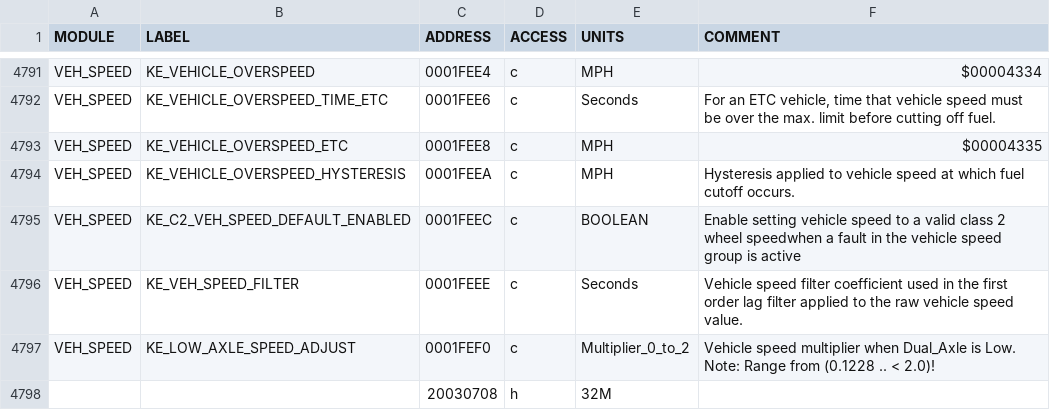
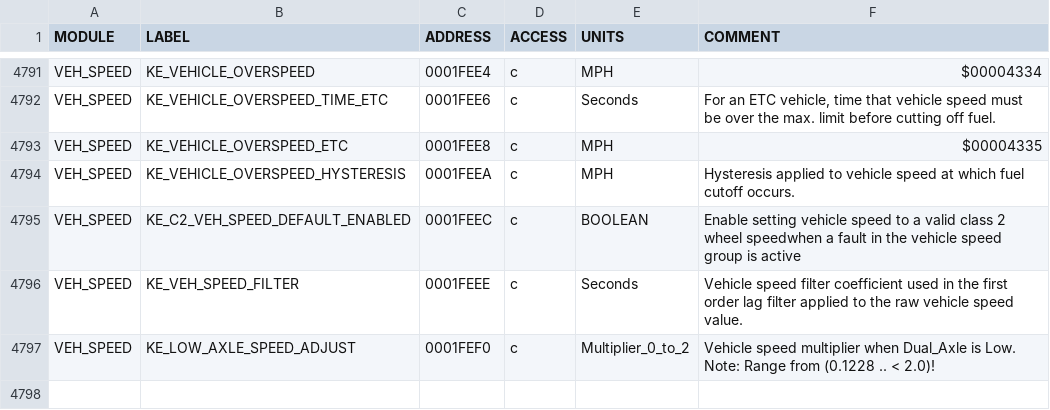
Before and after one commit to LegacyNsfw/12587603, a CSV file: Resources/12587603.csv, drawn as a sheet; only a part is shown, gaps mark what is left out.

```diff
--- a/Resources/12587603.csv
+++ b/Resources/12587603.csv
@@ -4797,2 +4797 @@ VEH_SPEED,KE_VEH_SPEED_FILTER,0001FEEE,c,Seconds,Vehicle speed filter coefficien
 VEH_SPEED,KE_LOW_AXLE_SPEED_ADJUST,0001FEF0,c,Multiplier_0_to_2,Vehicle speed multiplier when Dual_Axle is Low. Note: Range from (0.1228 .. < 2.0)!
-,,20030708,h,32M,
```
Also changed, not shown: 2 other files.
